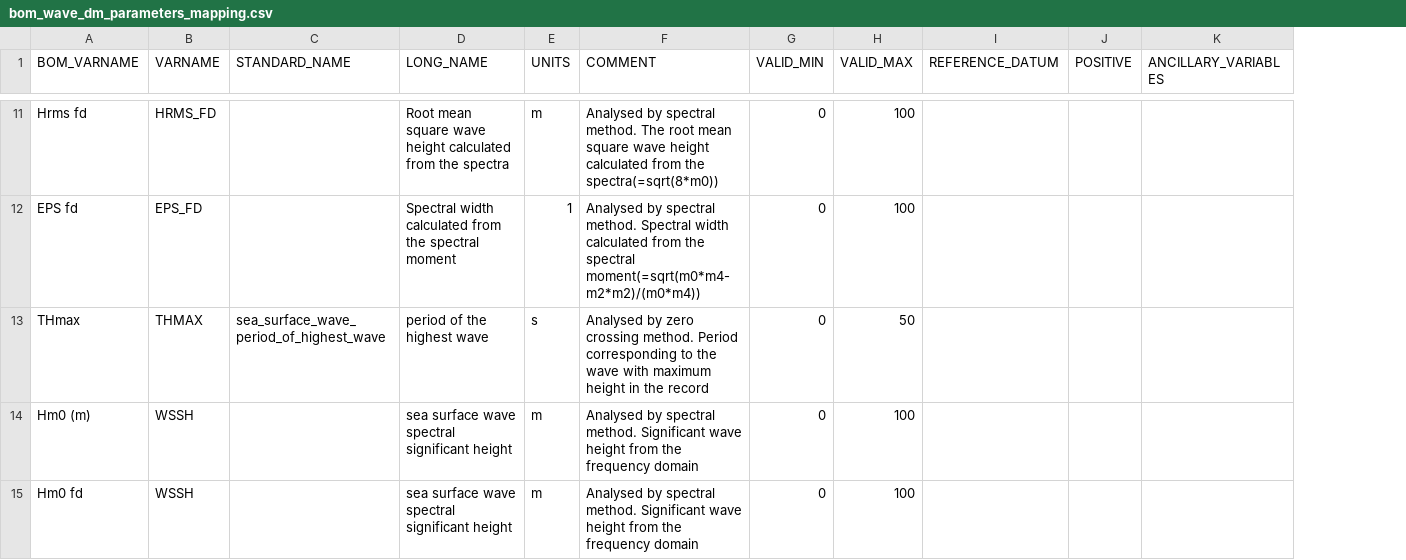
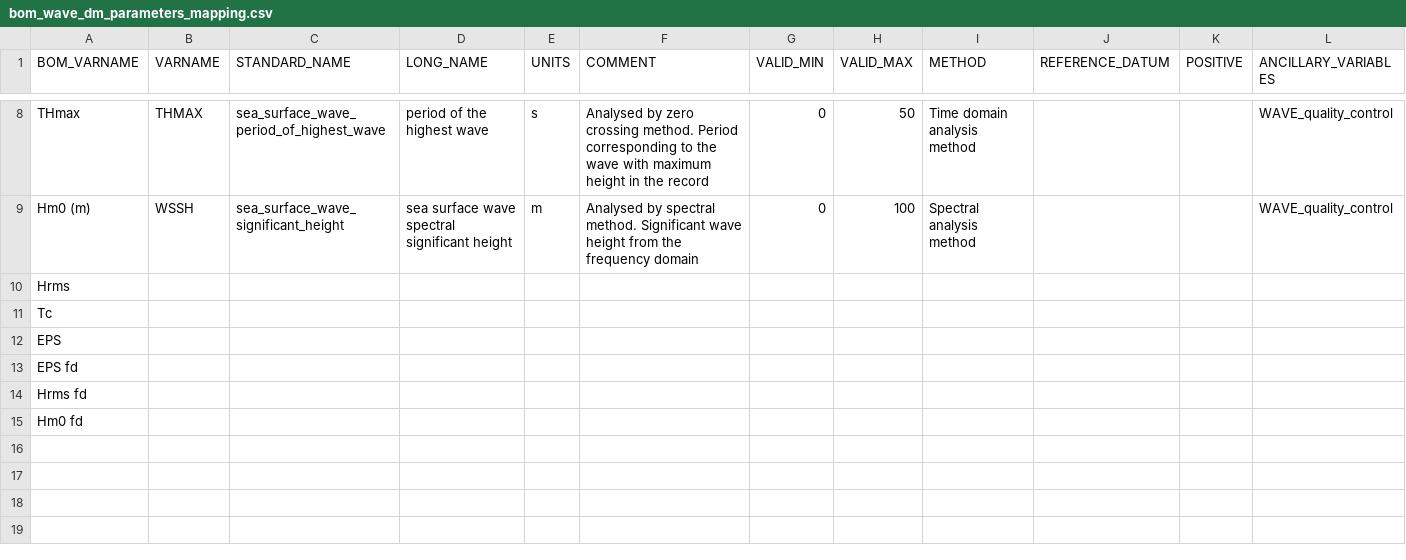
Before and after one commit to aodn/data-services, a CSV file: AODN/AODN-WAVE-DM/BOM-WAVE-DM/bom_wave_library/bom_wave_dm_parameters_mapping.csv, drawn as a sheet; only a part is shown, gaps mark what is left out; removed rows and columns are numbered as before the commit, all else as after; the diff covers the shown part only; the diff names each change by its address in the sheet, - before the commit and + after, or states it on an @@ line.

```diff
--- a/AODN/AODN-WAVE-DM/BOM-WAVE-DM/bom_wave_library/bom_wave_dm_parameters_mapping.csv
+++ b/AODN/AODN-WAVE-DM/BOM-WAVE-DM/bom_wave_library/bom_wave_dm_parameters_mapping.csv
+column I (METHOD), rows 8-9: Time domain analysis method | Spectral analysis method
-row 11: Hrms fd | HRMS_FD |  | Root mean square wave height calculated from the spectra | m | Analysed by spectral method. The root mean square wave height calculated from the spectra(=sqrt(8*m0)) | 0 | 100
-row 12: EPS fd | EPS_FD |  | Spectral width calculated from the spectral moment | 1 | Analysed by spectral method. Spectral width calculated from the spectral moment(=sqrt(m0*m4-m2*m2)/(m0*m4)) | 0 | 100
-L8:L9 (ANCILLARY_VARIABLES): (empty)
+L8:L9 (ANCILLARY_VARIABLES): WAVE_quality_control
-C9 (STANDARD_NAME): (empty)
+C9 (STANDARD_NAME): sea_surface_wave_significant_height
+row 10: Hrms
+row 11: Tc
+row 12: EPS
+row 13: EPS fd
+row 14: Hrms fd
-B15 (VARNAME): WSSH
+B15 (VARNAME): (empty)
-D15 (LONG_NAME): sea surface wave spectral significant height
+D15 (LONG_NAME): (empty)
-E15 (UNITS): m
+E15 (UNITS): (empty)
-F15 (COMMENT): Analysed by spectral method. Significant wave height from the frequency domain
+F15 (COMMENT): (empty)
-G15 (VALID_MIN): 0
+G15 (VALID_MIN): (empty)
-H15 (VALID_MAX): 100
+H15 (VALID_MAX): (empty)
```
Also changed, not shown: 3 removed rows and 12 edited cells elsewhere in this file, AODN/AODN-WAVE-DM/BOM-WAVE-DM/bom_wave_library/buoys_metadata.csv, AODN/AODN-WAVE-DM/DES-QLD-WAVE-DM/lib/QLD_buoys_metadata.csv, 16 other files.
